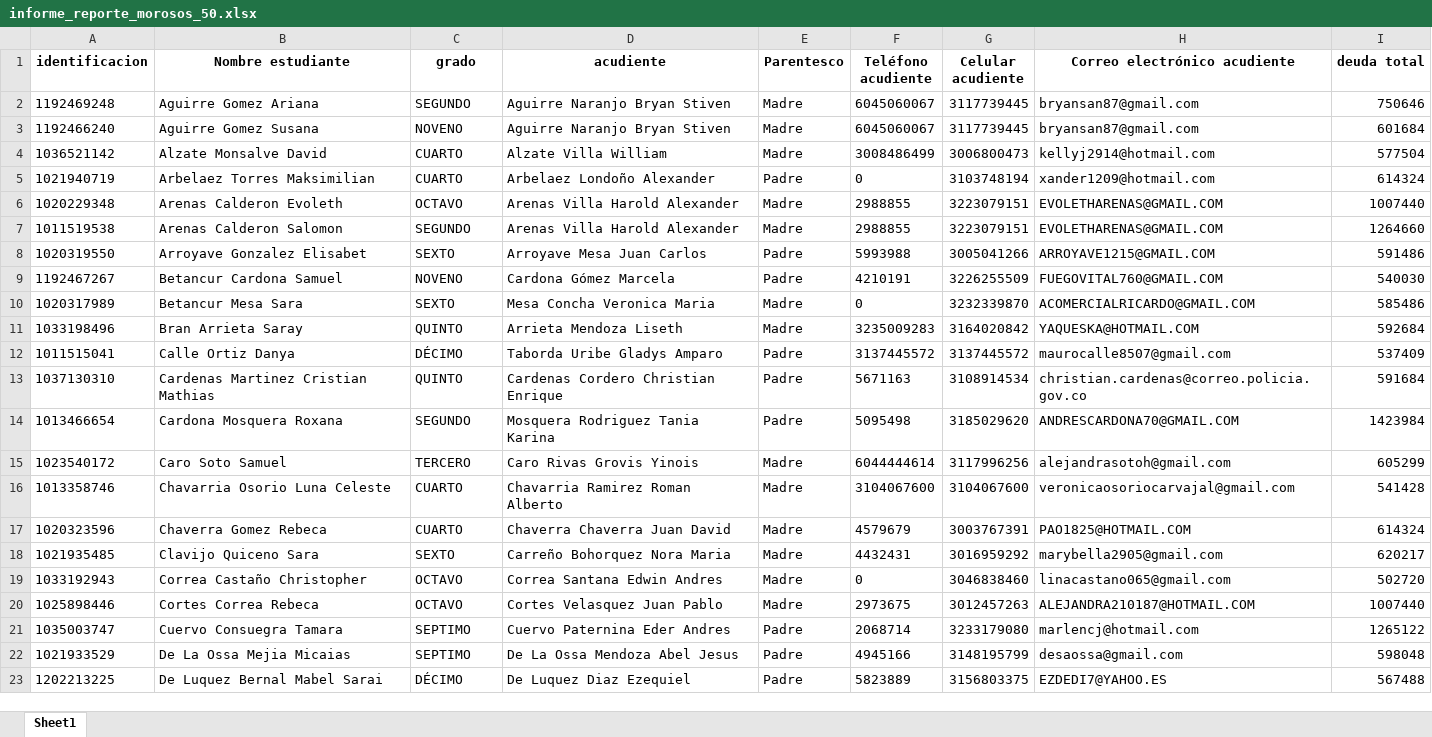
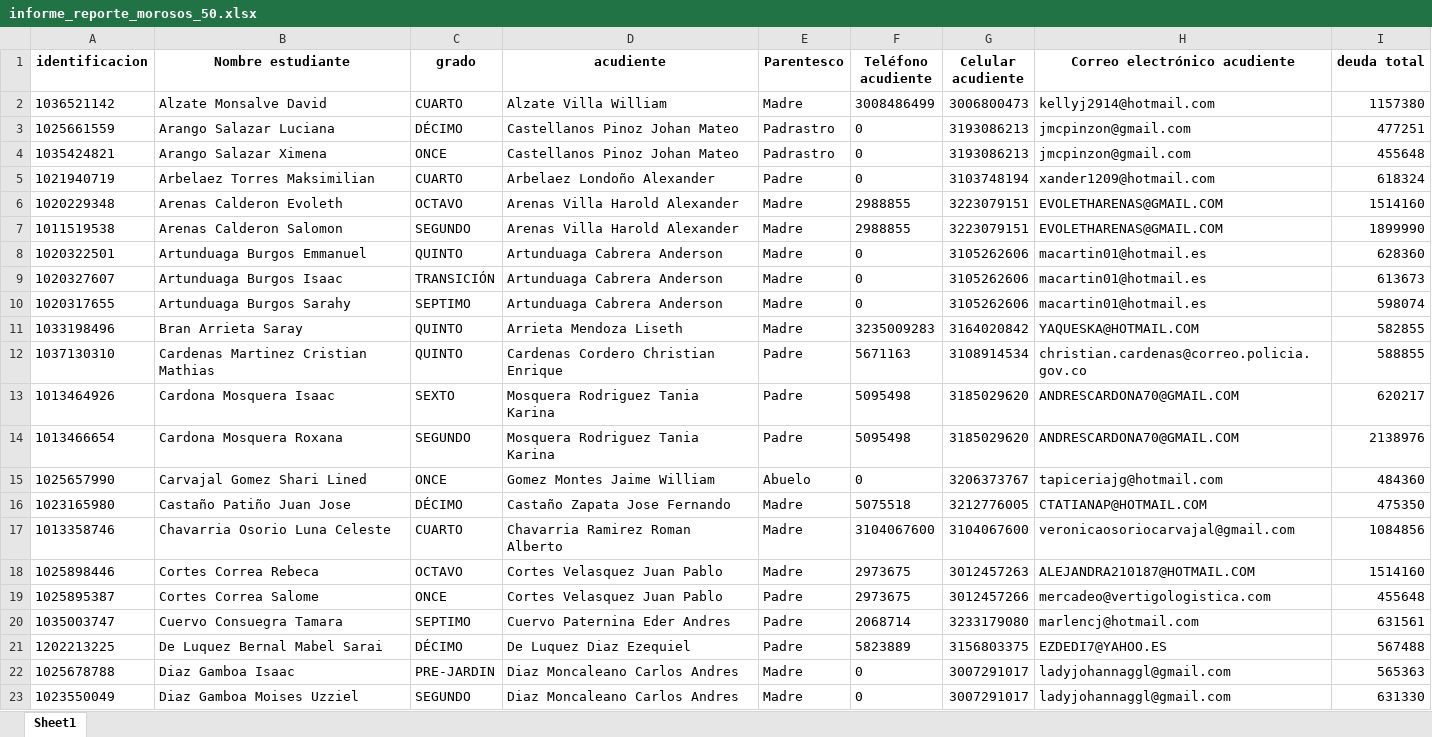
Before and after one commit to CarlosAlfredo4200/process_python_cpcs, an Excel workbook: Morosos/informe_reporte_morosos_50.xlsx, sheet Sheet1, drawn as a sheet; only a part is shown; values as stored, in another font and other column widths than the file's, no borders; removed rows and columns are numbered as before the commit, all else as after; the diff covers the shown part only; the diff names each change by its address in the sheet, - before the commit and + after, or states it on an @@ line.

```diff
--- a/Morosos/informe_reporte_morosos_50.xlsx (sheet Sheet1)
+++ b/Morosos/informe_reporte_morosos_50.xlsx (sheet Sheet1)
-row 2: 1192469248 | Aguirre Gomez Ariana | SEGUNDO | Aguirre Naranjo Bryan Stiven | Madre | 6045060067 | 3117739445 | bryansan87@gmail.com | 750646
-row 3: 1192466240 | Aguirre Gomez Susana | NOVENO | Aguirre Naranjo Bryan Stiven | Madre | 6045060067 | 3117739445 | bryansan87@gmail.com | 601684
-I2 (deuda total): 577504
+I2 (deuda total): 1157380
+row 3: 1025661559 | Arango Salazar Luciana | DÉCIMO | Castellanos Pinoz Johan Mateo | Padrastro | 0 | 3193086213 | jmcpinzon@gmail.com | 477251
+row 4: 1035424821 | Arango Salazar Ximena | ONCE | Castellanos Pinoz Johan Mateo | Padrastro | 0 | 3193086213 | jmcpinzon@gmail.com | 455648
-I5 (deuda total): 614324
+I5 (deuda total): 618324
-I6 (deuda total): 1007440
+I6 (deuda total): 1514160
-I7 (deuda total): 1264660
+I7 (deuda total): 1899990
-row 8: 1020319550 | Arroyave Gonzalez Elisabet | SEXTO | Arroyave Mesa Juan Carlos | Padre | 5993988 | 3005041266 | ARROYAVE1215@GMAIL.COM | 591486
-row 9: 1192467267 | Betancur Cardona Samuel | NOVENO | Cardona Gómez Marcela | Padre | 4210191 | 3226255509 | FUEGOVITAL760@GMAIL.COM | 540030
-row 10: 1020317989 | Betancur Mesa Sara | SEXTO | Mesa Concha Veronica Maria | Madre | 0 | 3232339870 | ACOMERCIALRICARDO@GMAIL.COM | 585486
+row 8: 1020322501 | Artunduaga Burgos Emmanuel | QUINTO | Artunduaga Cabrera Anderson | Madre | 0 | 3105262606 | macartin01@hotmail.es | 628360
+row 9: 1020327607 | Artunduaga Burgos Isaac | TRANSICIÓN | Artunduaga Cabrera Anderson | Madre | 0 | 3105262606 | macartin01@hotmail.es | 613673
+row 10: 1020317655 | Artunduaga Burgos Sarahy | SEPTIMO | Artunduaga Cabrera Anderson | Madre | 0 | 3105262606 | macartin01@hotmail.es | 598074
-I11 (deuda total): 592684
+I11 (deuda total): 582855
-row 12: 1011515041 | Calle Ortiz Danya | DÉCIMO | Taborda Uribe Gladys Amparo | Padre | 3137445572 | 3137445572 | maurocalle8507@gmail.com | 537409
-I12 (deuda total): 591684
+I12 (deuda total): 588855
+row 13: 1013464926 | Cardona Mosquera Isaac | SEXTO | Mosquera Rodriguez Tania Karina | Padre | 5095498 | 3185029620 | ANDRESCARDONA70@GMAIL.COM | 620217
-I14 (deuda total): 1423984
+I14 (deuda total): 2138976
-row 15: 1023540172 | Caro Soto Samuel | TERCERO | Caro Rivas Grovis Yinois | Madre | 6044444614 | 3117996256 | alejandrasotoh@gmail.com | 605299
+row 15: 1025657990 | Carvajal Gomez Shari Lined | ONCE | Gomez Montes Jaime William | Abuelo | 0 | 3206373767 | tapiceriajg@hotmail.com | 484360
+row 16: 1023165980 | Castaño Patiño Juan Jose | DÉCIMO | Castaño Zapata Jose Fernando | Madre | 5075518 | 3212776005 | CTATIANAP@HOTMAIL.COM | 475350
-I17 (deuda total): 541428
+I17 (deuda total): 1084856
-row 17: 1020323596 | Chaverra Gomez Rebeca | CUARTO | Chaverra Chaverra Juan David | Madre | 4579679 | 3003767391 | PAO1825@HOTMAIL.COM | 614324
-row 18: 1021935485 | Clavijo Quiceno Sara | SEXTO | Carreño Bohorquez Nora Maria | Madre | 4432431 | 3016959292 | marybella2905@gmail.com | 620217
-row 19: 1033192943 | Correa Castaño Christopher | OCTAVO | Correa Santana Edwin Andres | Madre | 0 | 3046838460 | linacastano065@gmail.com | 502720
-I18 (deuda total): 1007440
+I18 (deuda total): 1514160
+row 19: 1025895387 | Cortes Correa Salome | ONCE | Cortes Velasquez Juan Pablo | Padre | 2973675 | 3012457266 | mercadeo@vertigologistica.com | 455648
-I20 (deuda total): 1265122
+I20 (deuda total): 631561
-row 22: 1021933529 | De La Ossa Mejia Micaias | SEPTIMO | De La Ossa Mendoza Abel Jesus | Padre | 4945166 | 3148195799 | desaossa@gmail.com | 598048
+row 22: 1025678788 | Diaz Gamboa Isaac | PRE-JARDIN | Diaz Moncaleano Carlos Andres | Madre | 0 | 3007291017 | ladyjohannaggl@gmail.com | 565363
+row 23: 1023550049 | Diaz Gamboa Moises Uzziel | SEGUNDO | Diaz Moncaleano Carlos Andres | Madre | 0 | 3007291017 | ladyjohannaggl@gmail.com | 631330
```
Also changed, not shown: 25 added rows, 39 removed rows and 28 edited cells elsewhere in this sheet, Morosos/informe_cartas_y_juntas.xlsx, 31 other files.
